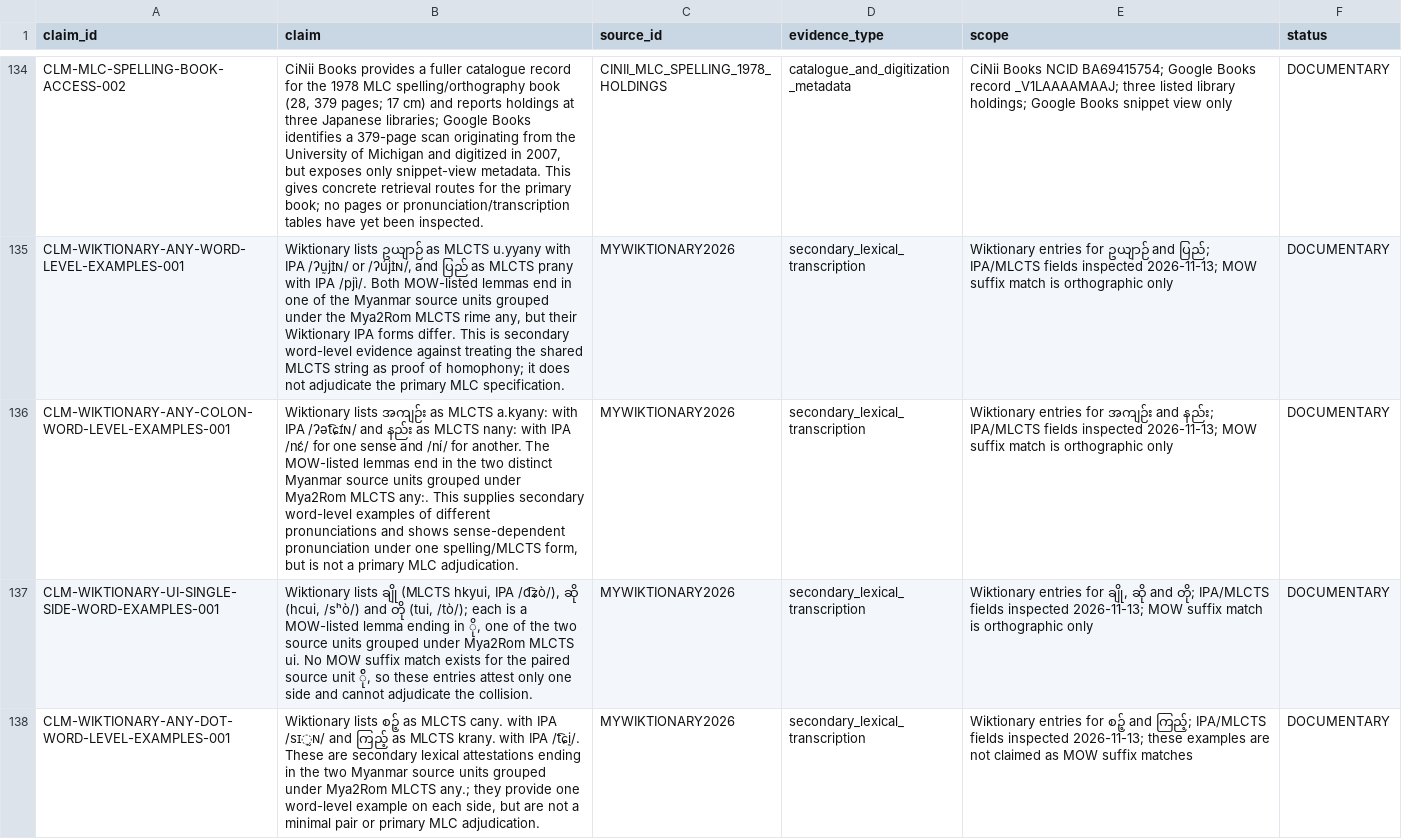
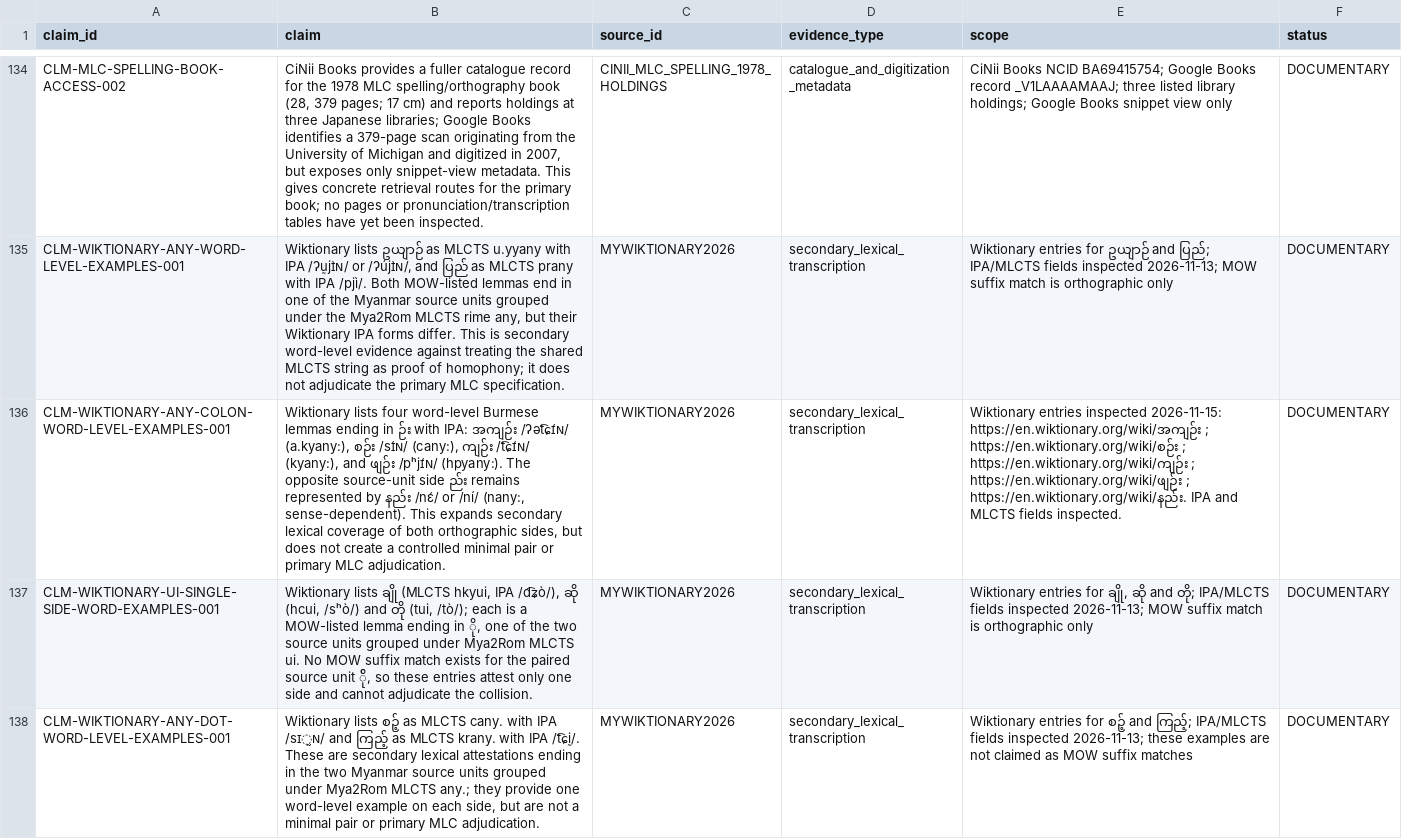
Before and after one commit to ClippyFirst/Burmese-Ukrainian-Phonetic-System, a CSV file: data/burmese/source_claims.csv, drawn as a sheet; only a part is shown, gaps mark what is left out; the diff names each change by its address in the sheet, - before the commit and + after, or states it on an @@ line.

Commit message:
research: extend any-colon lexical claim with Wiktionary attestations

```diff
--- a/data/burmese/source_claims.csv
+++ b/data/burmese/source_claims.csv
-B136 (claim): Wiktionary lists အကျဉ်း as MLCTS a.kyany: with IPA /ʔət͡ɕɪ́ɴ/ and နည်း as MLCTS nany: with IPA /nɛ́/ for one sense and /ní/ for another. The MOW-listed lemmas end in the two distinct Myanmar source units grouped under Mya2Rom MLCTS any:. This supplies secondary word-level examples of different pronunciations and shows sense-dependent pronunciation under one spelling/MLCTS form, but is not a primary MLC…
+B136 (claim): Wiktionary lists four word-level Burmese lemmas ending in ဉ်း with IPA: အကျဉ်း /ʔət͡ɕɪ́ɴ/ (a.kyany:), စဉ်း /sɪ́ɴ/ (cany:), ကျဉ်း /t͡ɕɪ́ɴ/ (kyany:), and ဖျဉ်း /pʰjɪ́ɴ/ (hpyany:). The opposite source-unit side ည်း remains represented by နည်း /nɛ́/ or /ní/ (nany:, sense-dependent). This expands secondary lexical coverage of both orthographic sides, but does not create a controlled minimal pair or primary MLC…
-E136 (scope): Wiktionary entries for အကျဉ်း and နည်း; IPA/MLCTS fields inspected 2026-11-13; MOW suffix match is orthographic only
+E136 (scope): Wiktionary entries inspected 2026-11-15: https://en.wiktionary.org/wiki/အကျဉ်း ; https://en.wiktionary.org/wiki/စဉ်း ; https://en.wiktionary.org/wiki/ကျဉ်း ; https://en.wiktionary.org/wiki/ဖျဉ်း ; https://en.wiktionary.org/wiki/နည်း. IPA and MLCTS fields inspected.
```
